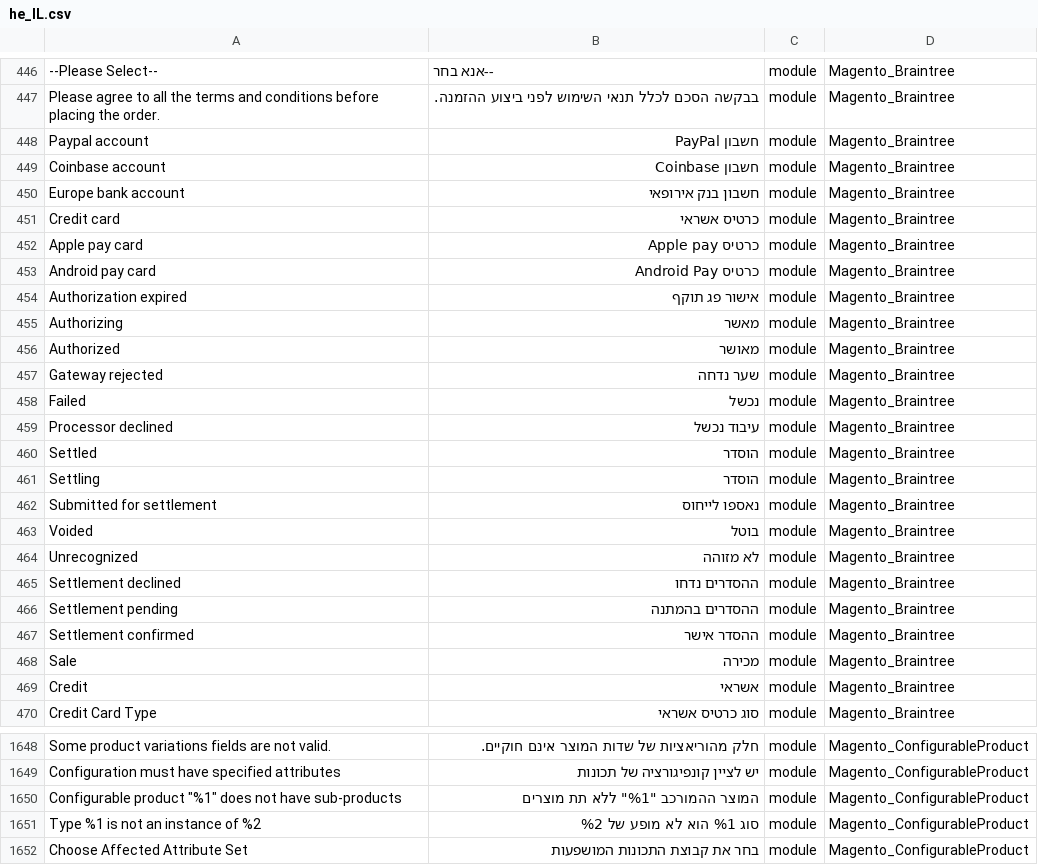
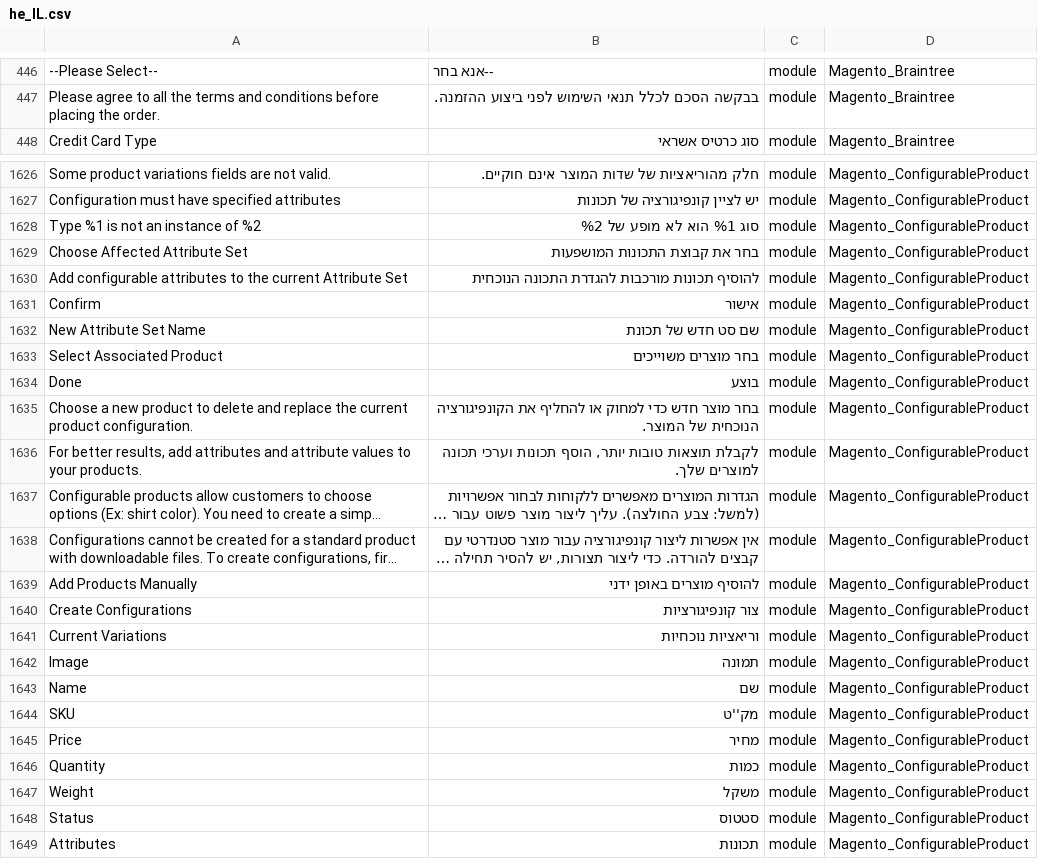
Before and after one commit to Magento2Translations/language_he_il, a CSV file: he_IL.csv, drawn as a sheet; only a part is shown, gaps mark what is left out; the shorter side is filled out with more unchanged rows; long unchanged cells end in …; removed rows and columns are numbered as before the commit, all else as after; the diff covers the shown part only; the diff names each change by its address in the sheet, - before the commit and + after, or states it on an @@ line.

```diff
--- a/he_IL.csv
+++ b/he_IL.csv
-row 448: Paypal account | חשבון PayPal | module | Magento_Braintree
-row 449: Coinbase account | חשבון Coinbase | module | Magento_Braintree
-row 450: Europe bank account | חשבון בנק אירופאי | module | Magento_Braintree
-row 451: Credit card | כרטיס אשראי | module | Magento_Braintree
-row 452: Apple pay card | כרטיס Apple pay | module | Magento_Braintree
-row 453: Android pay card | כרטיס Android Pay | module | Magento_Braintree
-row 454: Authorization expired | אישור פג תוקף | module | Magento_Braintree
-row 455: Authorizing | מאשר | module | Magento_Braintree
-row 456: Authorized | מאושר | module | Magento_Braintree
-row 457: Gateway rejected | שער נדחה | module | Magento_Braintree
-row 458: Failed | נכשל | module | Magento_Braintree
-row 459: Processor declined | עיבוד נכשל | module | Magento_Braintree
-row 460: Settled | הוסדר | module | Magento_Braintree
-row 461: Settling | הוסדר | module | Magento_Braintree
-row 462: Submitted for settlement | נאספו לייחוס | module | Magento_Braintree
-row 463: Voided | בוטל | module | Magento_Braintree
-row 464: Unrecognized | לא מזוהה | module | Magento_Braintree
-row 465: Settlement declined | ההסדרים נדחו | module | Magento_Braintree
-row 466: Settlement pending | ההסדרים בהמתנה | module | Magento_Braintree
-row 467: Settlement confirmed | ההסדר אישר | module | Magento_Braintree
-row 468: Sale | מכירה | module | Magento_Braintree
-row 469: Credit | אשראי | module | Magento_Braintree
-row 1650: Configurable product "%1" does not have sub-products | המוצר ההמורכב "%1" ללא תת מוצרים | module | Magento_ConfigurableProduct
```
Also changed, not shown: 12 removed rows and 6 moved rows elsewhere in this file, 1 other file.
